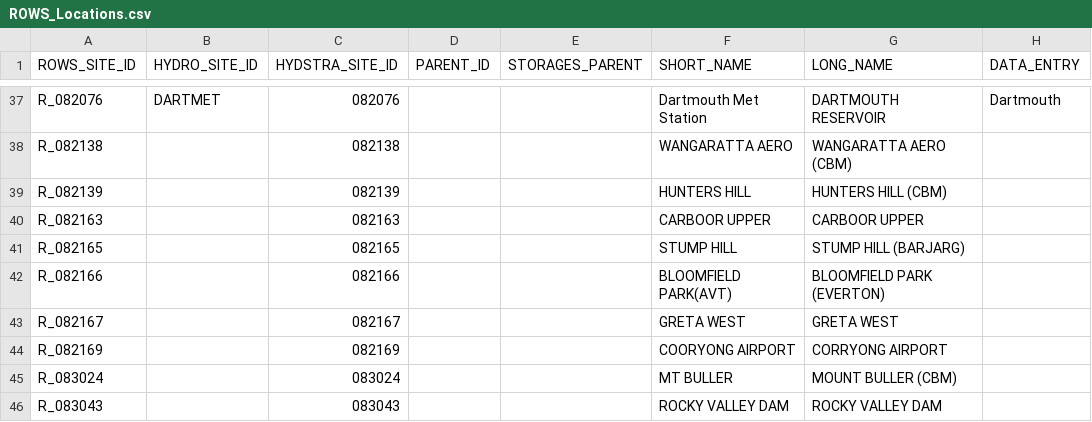
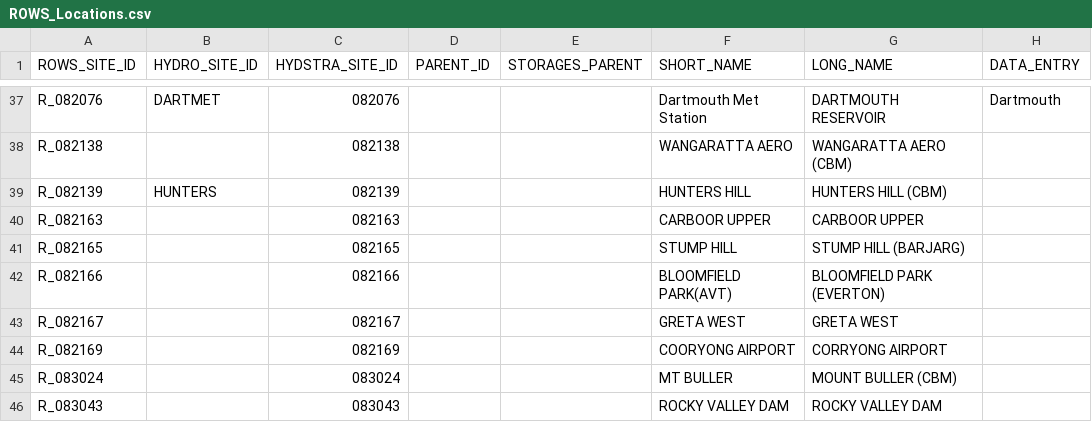
Before and after one commit to lawrenceMDBA/test, a CSV file: Config/MapLayerFiles/ROWS_Locations.csv, drawn as a sheet; only a part is shown, gaps mark what is left out; the diff names each change by its address in the sheet, - before the commit and + after, or states it on an @@ line.

Commit message:
ROWS not reading ROWS_Locations.csv. So reloading it

```diff
--- a/Config/MapLayerFiles/ROWS_Locations.csv
+++ b/Config/MapLayerFiles/ROWS_Locations.csv
-B39 (HYDRO_SITE_ID): (empty)
+B39 (HYDRO_SITE_ID): HUNTERS
```
